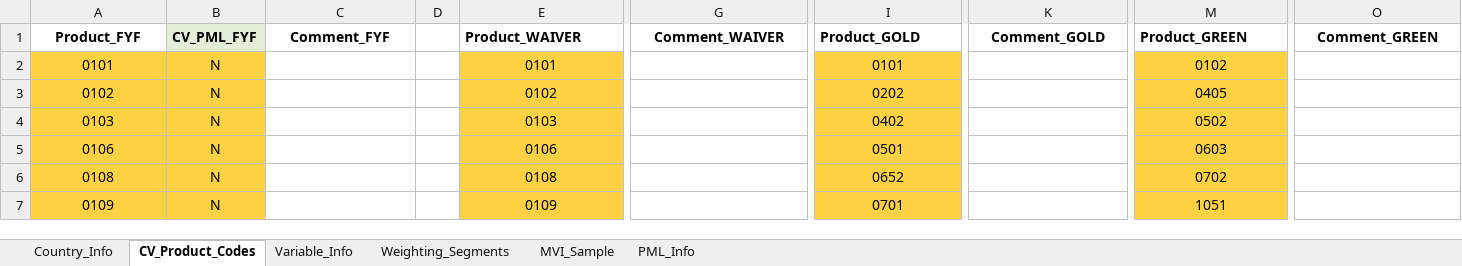
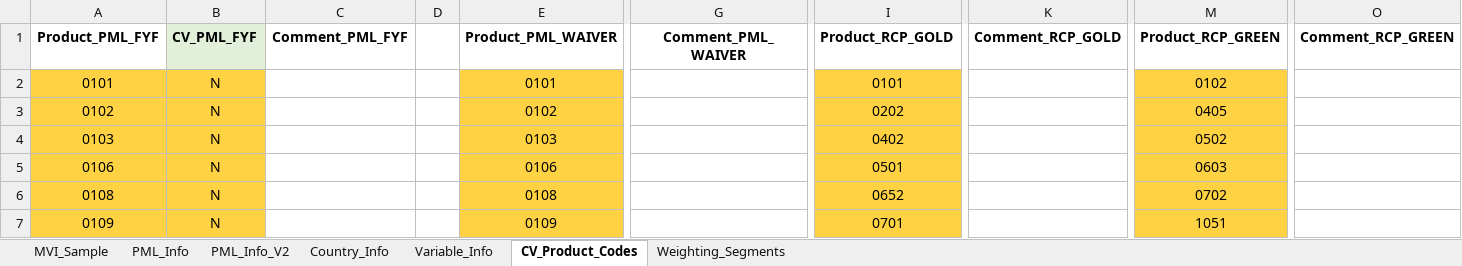
Before and after one commit to Beck-DeYoung-NA/MVI_Sample_Prep, an Excel workbook: MVI_Sample_Prep_Helper.xlsx, sheet CV_Product_Codes, drawn as a sheet; only a part is shown, gaps mark what is left out; values as stored, in another font and other column widths than the file's, no borders; the diff names each change by its address in the sheet, - before the commit and + after, or states it on an @@ line.

```diff
--- a/MVI_Sample_Prep_Helper.xlsx (sheet CV_Product_Codes)
+++ b/MVI_Sample_Prep_Helper.xlsx (sheet CV_Product_Codes)
+sheet tab: PML_Info_V2
@@ sheet tab order changed: MVI_Sample | PML_Info | PML_Info_V2 | Country_Info | Variable_Info | CV_Product_Codes | Weighting_Segments @@
-A1: Product_FYF
+A1: Product_PML_FYF
-C1: Comment_FYF
+C1: Comment_PML_FYF
-E1: Product_WAIVER
+E1: Product_PML_WAIVER
-G1: Comment_WAIVER
+G1: Comment_PML_WAIVER
-I1: Product_GOLD
+I1: Product_RCP_GOLD
-K1: Comment_GOLD
+K1: Comment_RCP_GOLD
-M1: Product_GREEN
+M1: Product_RCP_GREEN
-O1: Comment_GREEN
+O1: Comment_RCP_GREEN
```
Also changed, not shown: sheet Weighting_Segments, sheet Country_Info, 6 other files.
